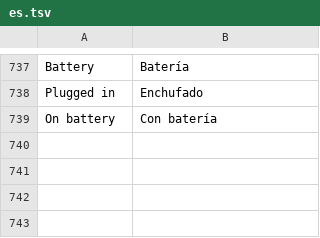
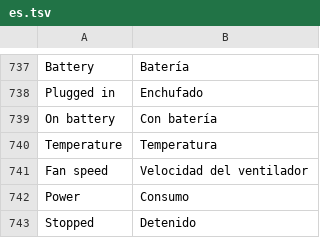
Before and after one commit to NauticalNoodles/PiP-Studio, a TSV file: lang/es.tsv, drawn as a sheet; only a part is shown, gaps mark what is left out; the diff names each change by its address in the sheet, - before the commit and + after, or states it on an @@ line.

```diff
--- a/lang/es.tsv
+++ b/lang/es.tsv
+row 740: Temperature | Temperatura
+row 741: Fan speed | Velocidad del ventilador
+row 742: Power | Consumo
+row 743: Stopped | Detenido
```
Also changed, not shown: lang/de.tsv, lang/fr.tsv, 8 other files.
